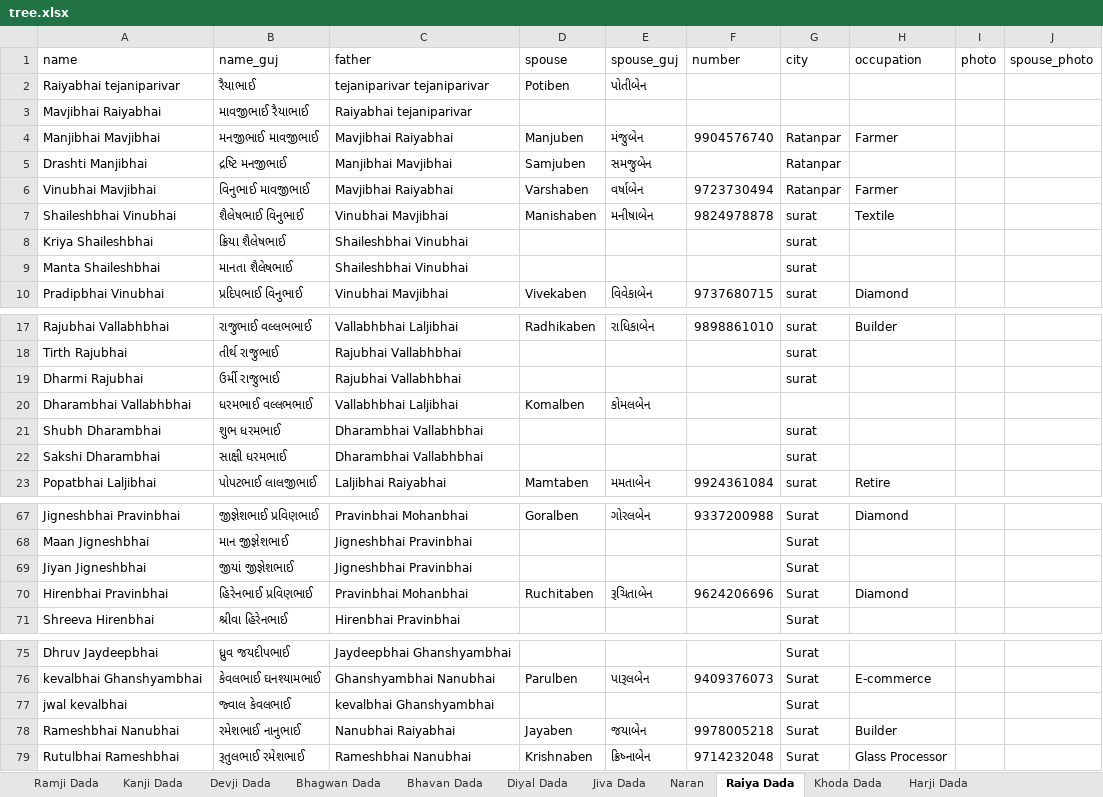
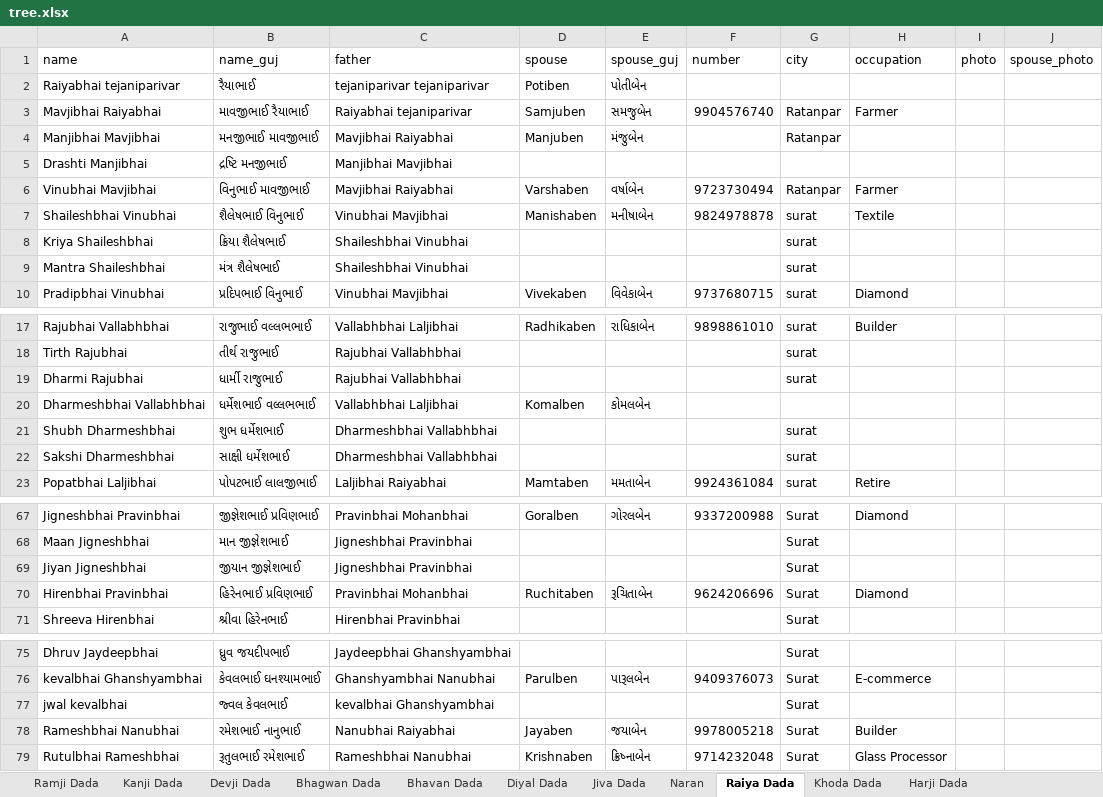
Before and after one commit to JigneshTejani/TejaniFamilyTree, an Excel workbook: json-converter/tree.xlsx, sheet Raiya Dada, drawn as a sheet; only a part is shown, gaps mark what is left out; values as stored, in another font and other column widths than the file's, no borders; the diff names each change by its address in the sheet, - before the commit and + after, or states it on an @@ line.

```diff
--- a/json-converter/tree.xlsx (sheet Raiya Dada)
+++ b/json-converter/tree.xlsx (sheet Raiya Dada)
-D3 (spouse): (empty)
+D3 (spouse): Samjuben
-E3 (spouse_guj): (empty)
+E3 (spouse_guj): સમજુબેન
-F3 (number): (empty)
+F3 (number): 9904576740
-G3 (city): (empty)
+G3 (city): Ratanpar
-H3 (occupation): (empty)
+H3 (occupation): Farmer
-F4 (number): 9904576740
+F4 (number): (empty)
-H4 (occupation): Farmer
+H4 (occupation): (empty)
-D5 (spouse): Samjuben
+D5 (spouse): (empty)
-E5 (spouse_guj): સમજુબેન
+E5 (spouse_guj): (empty)
-G5 (city): Ratanpar
+G5 (city): (empty)
-A9 (name): Manta Shaileshbhai
+A9 (name): Mantra Shaileshbhai
-B9 (name_guj): માનતા શૈલેષભાઈ
+B9 (name_guj): મંત્ર શૈલેષભાઈ
-B19 (name_guj): ઉર્મી રાજુભાઈ
+B19 (name_guj): ધાર્મી રાજુભાઈ
-A20 (name): Dharambhai Vallabhbhai
+A20 (name): Dharmeshbhai Vallabhbhai
-B20 (name_guj): ધરમભાઈ વલ્લભભાઈ
+B20 (name_guj): ધર્મેશભાઈ વલ્લભભાઈ
-A21 (name): Shubh Dharambhai
+A21 (name): Shubh Dharmeshbhai
-B21 (name_guj): શુભ ધરમભાઈ
+B21 (name_guj): શુભ ધર્મેશભાઈ
-C21:C22 (father): Dharambhai Vallabhbhai
+C21:C22 (father): Dharmeshbhai Vallabhbhai
-A22 (name): Sakshi Dharambhai
+A22 (name): Sakshi Dharmeshbhai
-B22 (name_guj): સાક્ષી ધરમભાઈ
+B22 (name_guj): સાક્ષી ધર્મેશભાઈ
-B69 (name_guj): જીયાં જીજ્ઞેશભાઈ
+B69 (name_guj): જીયાન જીજ્ઞેશભાઈ
-B77 (name_guj): જ્વાલ કેવલભાઈ
+B77 (name_guj): જ્વલ કેવલભાઈ
```
Also changed, not shown: sheet Kanji Dada, sheet Diyal Dada, sheet Jiva Dada, 4 other files.
